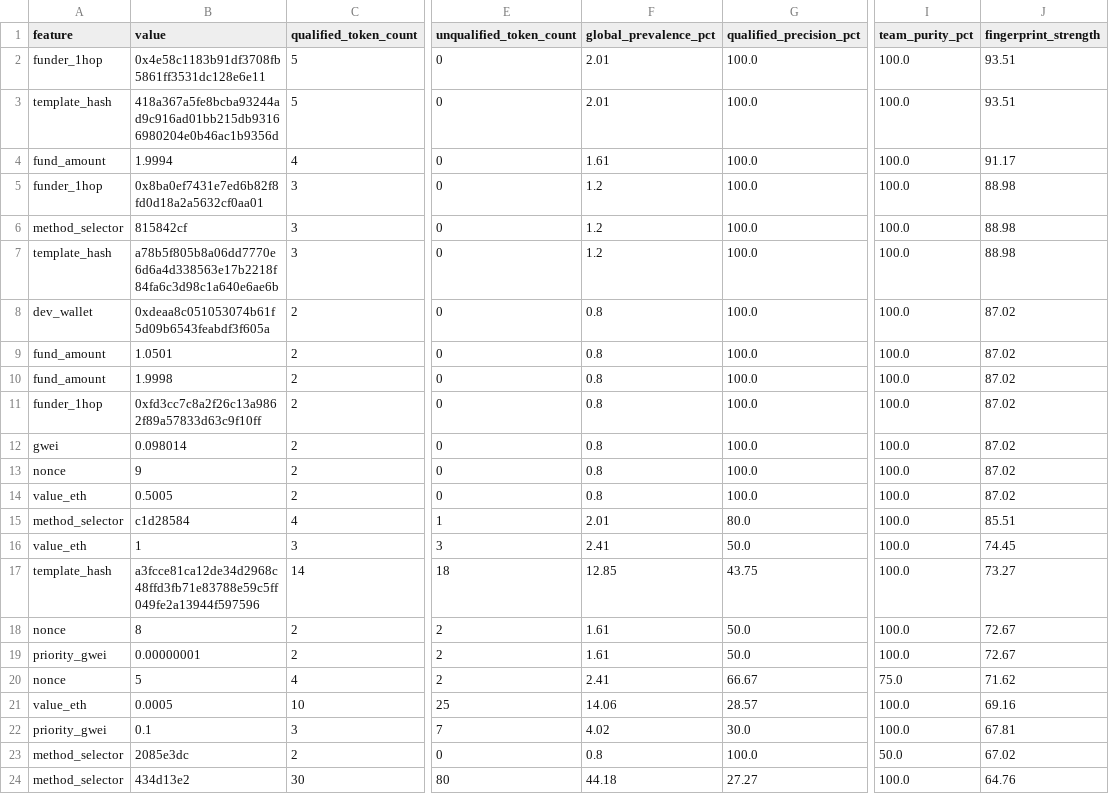
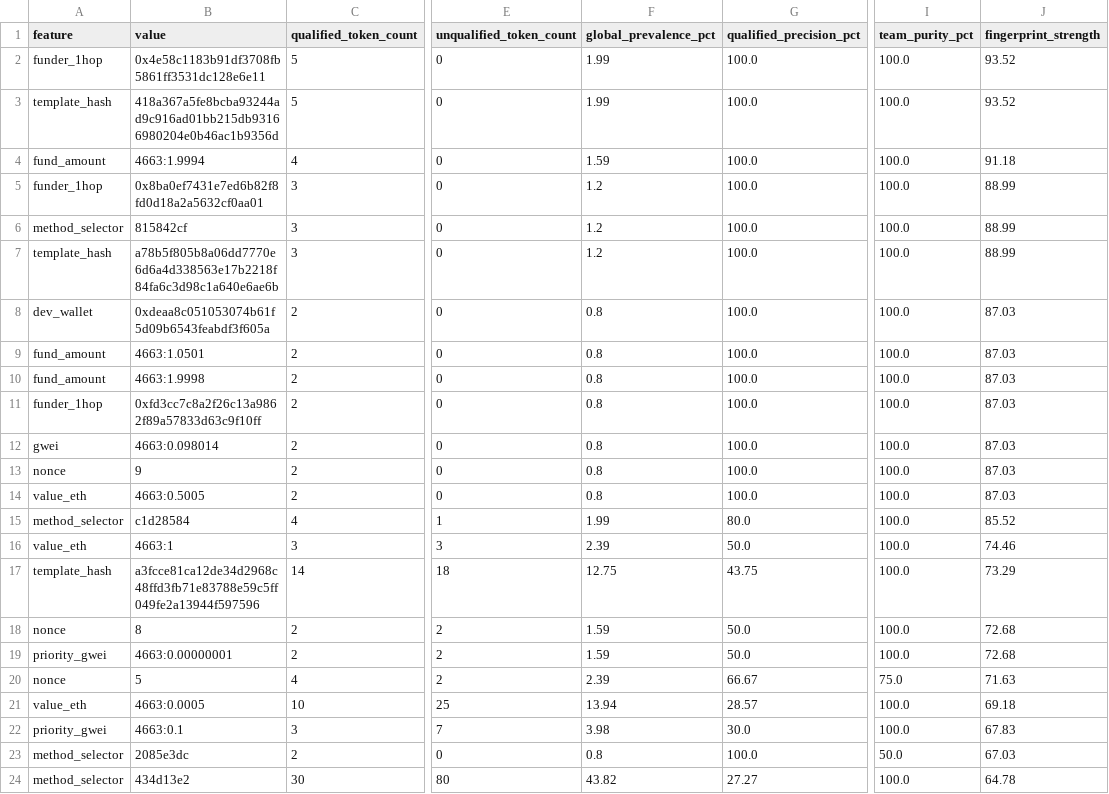
Before and after one commit to Jorence19/OmniReborn, a CSV file: phase1_fingerprint_report_fingerprints.csv, drawn as a sheet; only a part is shown, gaps mark what is left out; the diff covers the shown part only; the diff names each change by its address in the sheet, - before the commit and + after, or states it on an @@ line.

```diff
--- a/phase1_fingerprint_report_fingerprints.csv
+++ b/phase1_fingerprint_report_fingerprints.csv
-F2:F3 (global_prevalence_pct): 2.01
+F2:F3 (global_prevalence_pct): 1.99
-J2:J3 (fingerprint_strength): 93.51
+J2:J3 (fingerprint_strength): 93.52
-B4 (value): 1.9994
+B4 (value): 4663:1.9994
-F4 (global_prevalence_pct): 1.61
+F4 (global_prevalence_pct): 1.59
-J4 (fingerprint_strength): 91.17
+J4 (fingerprint_strength): 91.18
-J5:J7 (fingerprint_strength): 88.98
+J5:J7 (fingerprint_strength): 88.99
-J8:J14 (fingerprint_strength): 87.02
+J8:J14 (fingerprint_strength): 87.03
-B9 (value): 1.0501
+B9 (value): 4663:1.0501
-B10 (value): 1.9998
+B10 (value): 4663:1.9998
-B12 (value): 0.098014
+B12 (value): 4663:0.098014
-B14 (value): 0.5005
+B14 (value): 4663:0.5005
-F15 (global_prevalence_pct): 2.01
+F15 (global_prevalence_pct): 1.99
-J15 (fingerprint_strength): 85.51
+J15 (fingerprint_strength): 85.52
-B16 (value): 1
+B16 (value): 4663:1
-F16 (global_prevalence_pct): 2.41
+F16 (global_prevalence_pct): 2.39
-J16 (fingerprint_strength): 74.45
+J16 (fingerprint_strength): 74.46
-F17 (global_prevalence_pct): 12.85
+F17 (global_prevalence_pct): 12.75
-J17 (fingerprint_strength): 73.27
+J17 (fingerprint_strength): 73.29
-F18:F19 (global_prevalence_pct): 1.61
+F18:F19 (global_prevalence_pct): 1.59
-J18:J19 (fingerprint_strength): 72.67
+J18:J19 (fingerprint_strength): 72.68
-B19 (value): 0.00000001
+B19 (value): 4663:0.00000001
-F20 (global_prevalence_pct): 2.41
+F20 (global_prevalence_pct): 2.39
-J20 (fingerprint_strength): 71.62
+J20 (fingerprint_strength): 71.63
-B21 (value): 0.0005
+B21 (value): 4663:0.0005
-F21 (global_prevalence_pct): 14.06
+F21 (global_prevalence_pct): 13.94
-J21 (fingerprint_strength): 69.16
+J21 (fingerprint_strength): 69.18
-B22 (value): 0.1
+B22 (value): 4663:0.1
-F22 (global_prevalence_pct): 4.02
+F22 (global_prevalence_pct): 3.98
-J22 (fingerprint_strength): 67.81
+J22 (fingerprint_strength): 67.83
-J23 (fingerprint_strength): 67.02
+J23 (fingerprint_strength): 67.03
-F24 (global_prevalence_pct): 44.18
+F24 (global_prevalence_pct): 43.82
-J24 (fingerprint_strength): 64.76
+J24 (fingerprint_strength): 64.78
```
Also changed, not shown: 18 edited cells elsewhere in this file, phase1_fingerprint_report_candidates.csv, phase1_fingerprint_report_team_habits.csv, 20 other files.
